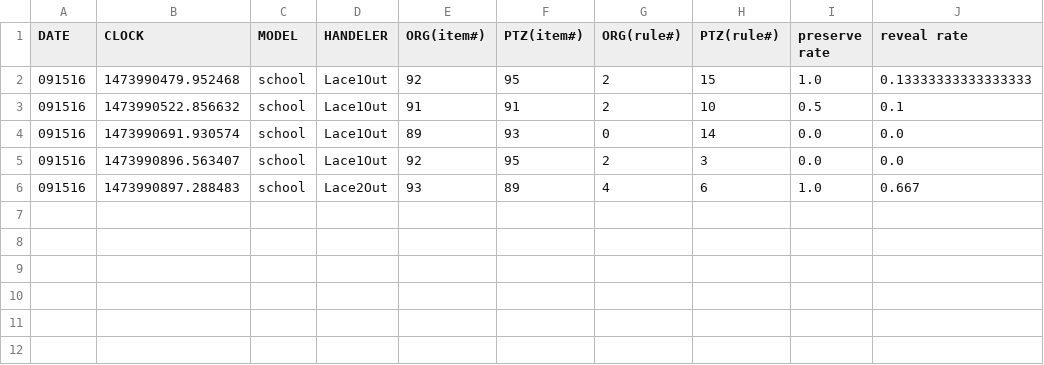
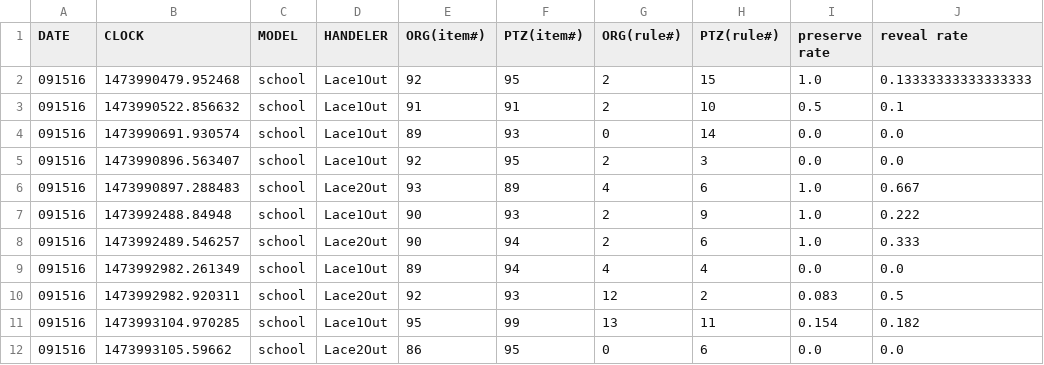
Before and after one commit to ai-se/privacy_sharing, a CSV file: Reports/APRIORI_report.csv, drawn as a sheet.

```diff
--- a/Reports/APRIORI_report.csv
+++ b/Reports/APRIORI_report.csv
@@ -6 +6,7 @@ DATE,CLOCK,MODEL,HANDELER,ORG(item#),PTZ(item#),ORG(rule#),PTZ(rule#),preserve r
 091516,1473990897.288483,school,Lace2Out,93,89,4,6,1.0,0.667
+091516,1473992488.84948,school,Lace1Out,90,93,2,9,1.0,0.222
+091516,1473992489.546257,school,Lace2Out,90,94,2,6,1.0,0.333
+091516,1473992982.261349,school,Lace1Out,89,94,4,4,0.0,0.0
+091516,1473992982.920311,school,Lace2Out,92,93,12,2,0.083,0.5
+091516,1473993104.970285,school,Lace1Out,95,99,13,11,0.154,0.182
+091516,1473993105.59662,school,Lace2Out,86,95,0,6,0.0,0.0
```
Also changed, not shown: Lace1Out/school.csv, Lace2Out/school.csv, 8 other files.
